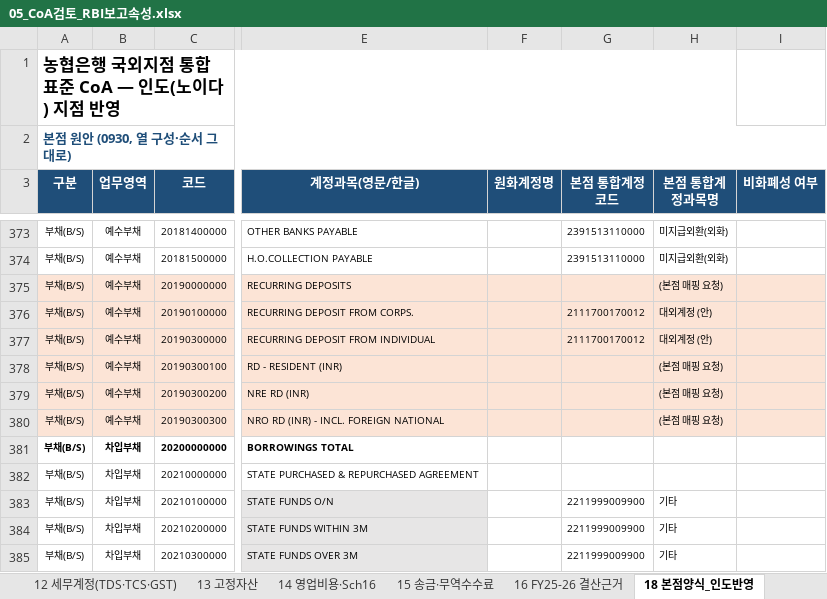
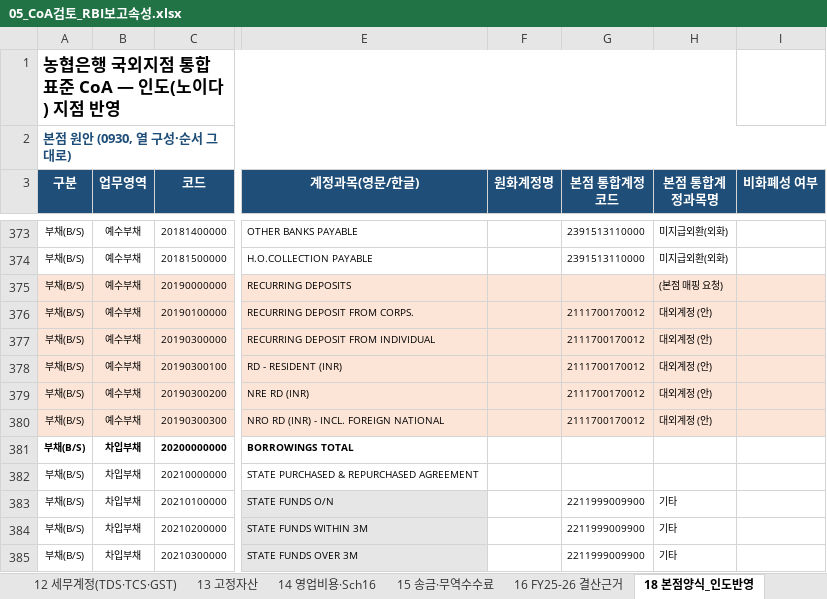
Before and after one commit to bellrubytiger-eng/Tradefinance, an Excel workbook: docs/05_CoA검토_RBI보고속성.xlsx, sheet 18 본점양식_인도반영, drawn as a sheet; only a part is shown, gaps mark what is left out; values as stored, in another font and other column widths than the file's, no borders; the diff names each change by its address in the sheet, - before the commit and + after, or states it on an @@ line.

```diff
--- a/docs/05_CoA검토_RBI보고속성.xlsx (sheet 18 본점양식_인도반영)
+++ b/docs/05_CoA검토_RBI보고속성.xlsx (sheet 18 본점양식_인도반영)
-G378:G380 (본점 통합계정코드): (empty)
+G378:G380 (본점 통합계정코드): 2111700170012
-H378:H380 (본점 통합계정과목명): (본점 매핑 요청)
+H378:H380 (본점 통합계정과목명): 대외계정 (안)
```
Also changed, not shown: sheet 08 결정사항, docs/06_통합표준CoA_0930_인도지점반영.xlsx, 2 other files.
